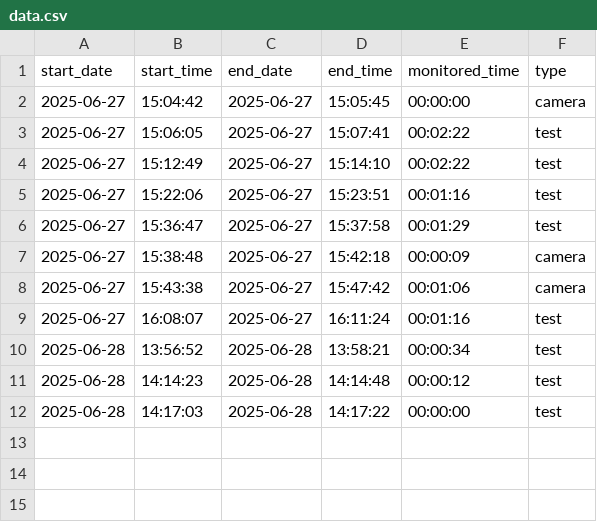
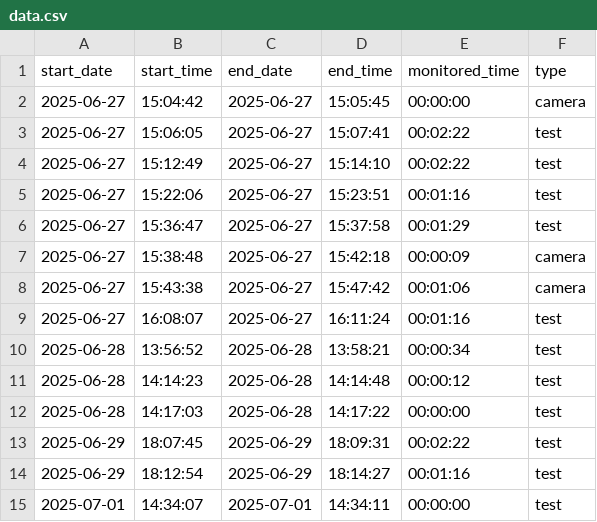
Before and after one commit to 1stWorldMaster/submission, a CSV file: face_recog/data.csv (was data.csv), drawn as a sheet; the diff names each change by its address in the sheet, - before the commit and + after, or states it on an @@ line.

```diff
--- a/data.csv
+++ b/face_recog/data.csv
+row 13: 2025-06-29 | 18:07:45 | 2025-06-29 | 18:09:31 | 00:02:22 | test
+row 14: 2025-06-29 | 18:12:54 | 2025-06-29 | 18:14:27 | 00:01:16 | test
+row 15: 2025-07-01 | 14:34:07 | 2025-07-01 | 14:34:11 | 00:00:00 | test
```
Also changed, not shown: 14 other files.
